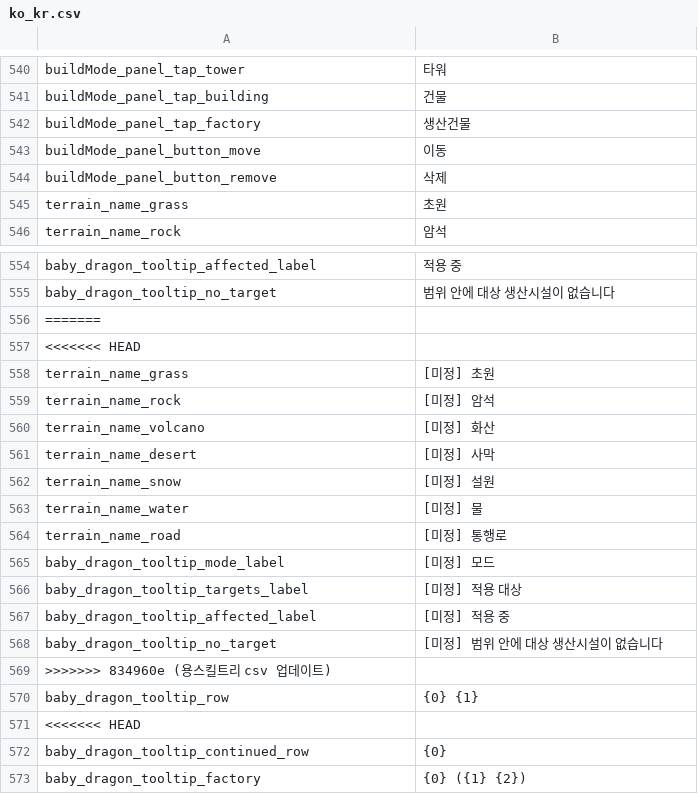
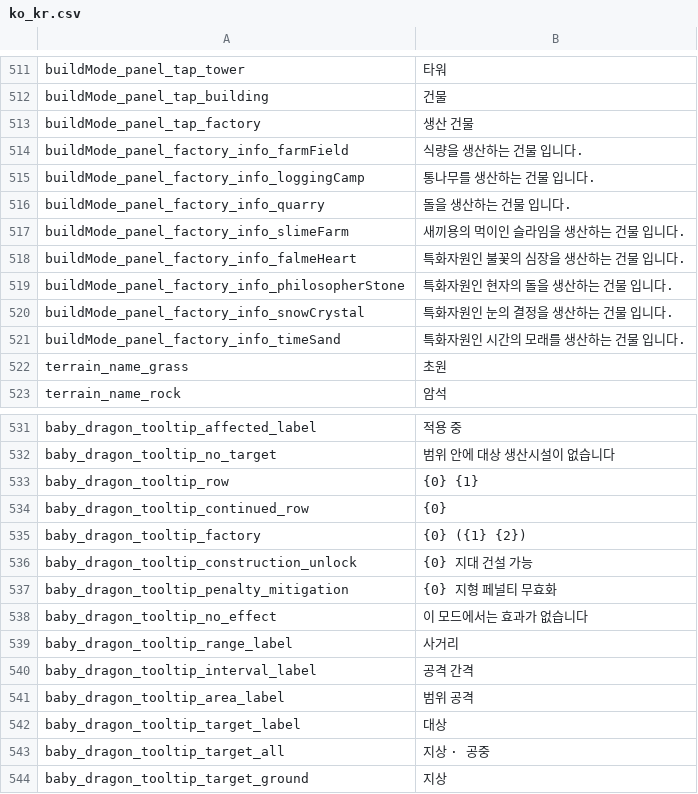
Before and after one commit to JoKangHyeon/TowerAndDragon, a CSV file: Assets/StreamingAssets/Localization/ko_kr.csv, drawn as a sheet; only a part is shown, gaps mark what is left out; the shorter side is filled out with more unchanged rows; the diff covers the shown part only.

```diff
--- a/Assets/StreamingAssets/Localization/ko_kr.csv
+++ b/Assets/StreamingAssets/Localization/ko_kr.csv
@@ -546,5 +517,11 @@
 "buildMode_panel_tap_building","건물"
-"buildMode_panel_tap_factory","생산건물"
-"buildMode_panel_button_move","이동"
-"buildMode_panel_button_remove","삭제"
+"buildMode_panel_tap_factory","생산 건물"
+"buildMode_panel_factory_info_farmField","식량을 생산하는 건물 입니다."
+"buildMode_panel_factory_info_loggingCamp","통나무를 생산하는 건물 입니다."
+"buildMode_panel_factory_info_quarry","돌을 생산하는 건물 입니다."
+"buildMode_panel_factory_info_slimeFarm","새끼용의 먹이인 슬라임을 생산하는 건물 입니다."
+"buildMode_panel_factory_info_falmeHeart","특화자원인 불꽃의 심장을 생산하는 건물 입니다."
+"buildMode_panel_factory_info_philosopherStone","특화자원인 현자의 돌을 생산하는 건물 입니다."
+"buildMode_panel_factory_info_snowCrystal","특화자원인 눈의 결정을 생산하는 건물 입니다."
+"buildMode_panel_factory_info_timeSand","특화자원인 시간의 모래를 생산하는 건물 입니다."
 "terrain_name_grass","초원"
@@ -560,18 +537,3 @@
 "baby_dragon_tooltip_no_target","범위 안에 대상 생산시설이 없습니다"
-=======
-<<<<<<< HEAD
-"terrain_name_grass","[미정] 초원"
-"terrain_name_rock","[미정] 암석"
-"terrain_name_volcano","[미정] 화산"
-"terrain_name_desert","[미정] 사막"
-"terrain_name_snow","[미정] 설원"
-"terrain_name_water","[미정] 물"
-"terrain_name_road","[미정] 통행로"
-"baby_dragon_tooltip_mode_label","[미정] 모드"
-"baby_dragon_tooltip_targets_label","[미정] 적용 대상"
-"baby_dragon_tooltip_affected_label","[미정] 적용 중"
-"baby_dragon_tooltip_no_target","[미정] 범위 안에 대상 생산시설이 없습니다"
->>>>>>> 834960e (용스킬트리 csv 업데이트)
 "baby_dragon_tooltip_row","{0} {1}"
-<<<<<<< HEAD
 "baby_dragon_tooltip_continued_row","{0}"
```
Also changed, not shown: 29 removed rows and 2 edited cells elsewhere in this file, Assets/StreamingAssets/Localization/en_us.csv.
